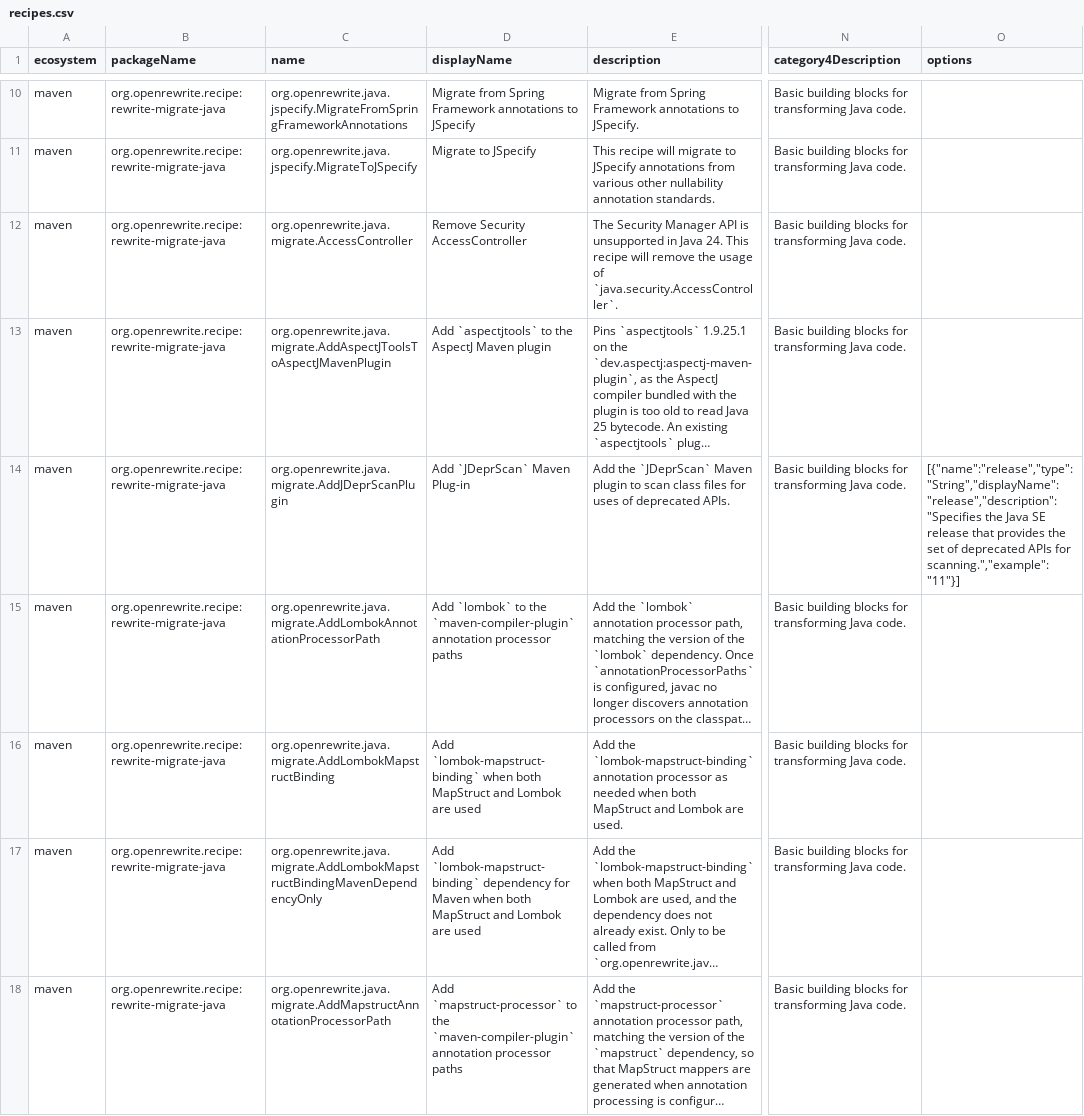
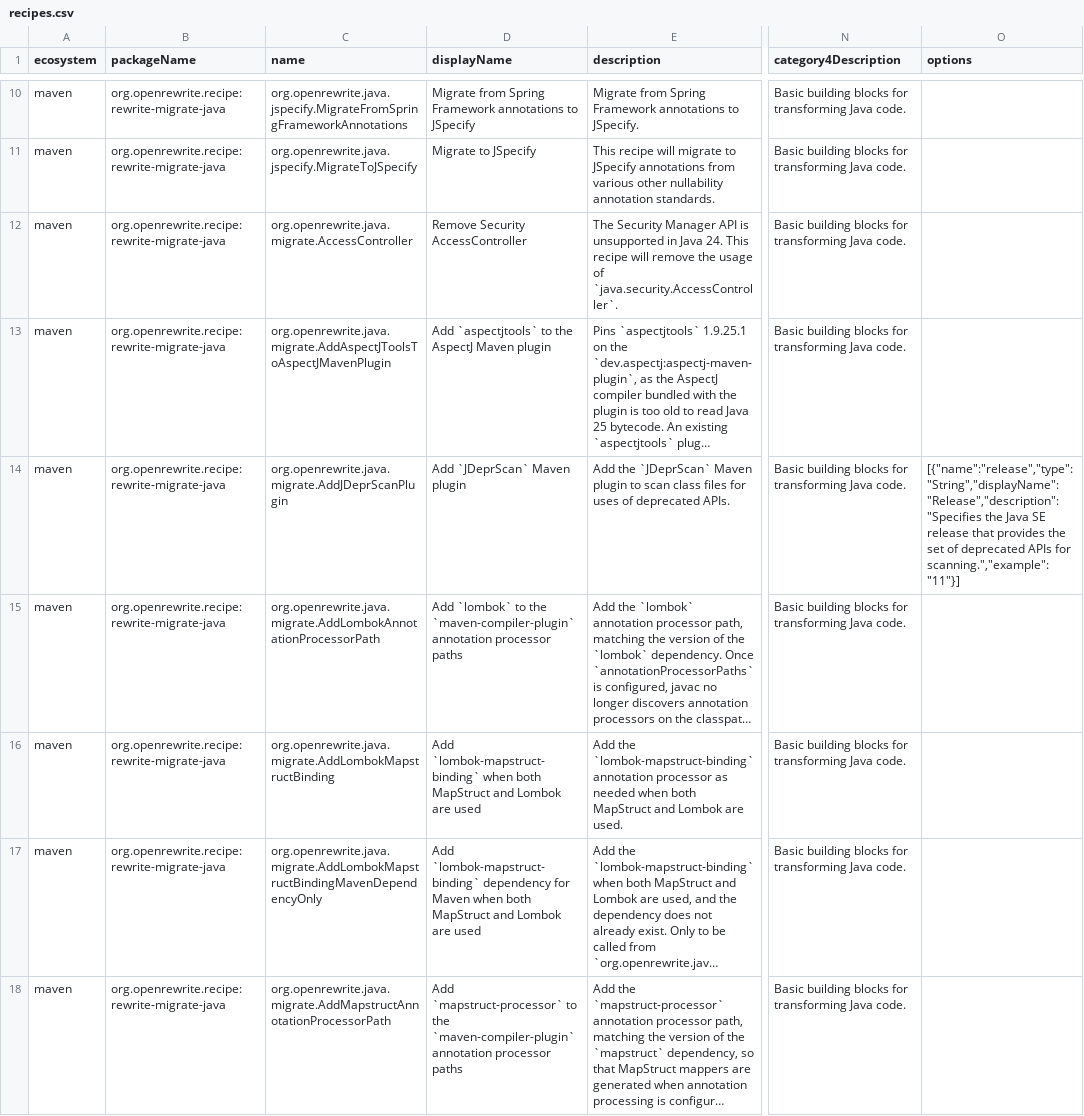
Before and after one commit to openrewrite/rewrite-migrate-java, a CSV file: src/main/resources/META-INF/rewrite/recipes.csv, drawn as a sheet; only a part is shown, gaps mark what is left out; long unchanged cells end in …; the diff covers the shown part only; the diff names each change by its address in the sheet, - before the commit and + after, or states it on an @@ line.

```diff
--- a/src/main/resources/META-INF/rewrite/recipes.csv
+++ b/src/main/resources/META-INF/rewrite/recipes.csv
-D14 (displayName): Add `JDeprScan` Maven Plug-in
+D14 (displayName): Add `JDeprScan` Maven plugin
-O14 (options): [{"name":"release","type":"String","displayName":"release","description":"Specifies the Java…
+O14 (options): [{"name":"release","type":"String","displayName":"Release","description":"Specifies the Java…
```
Also changed, not shown: 90 edited cells elsewhere in this file.
